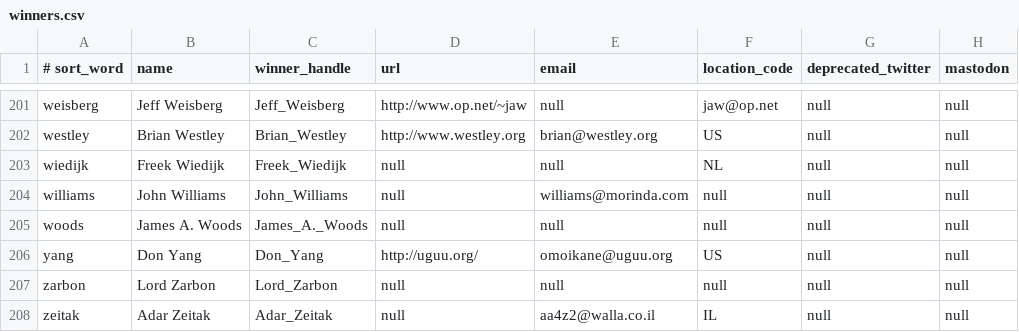
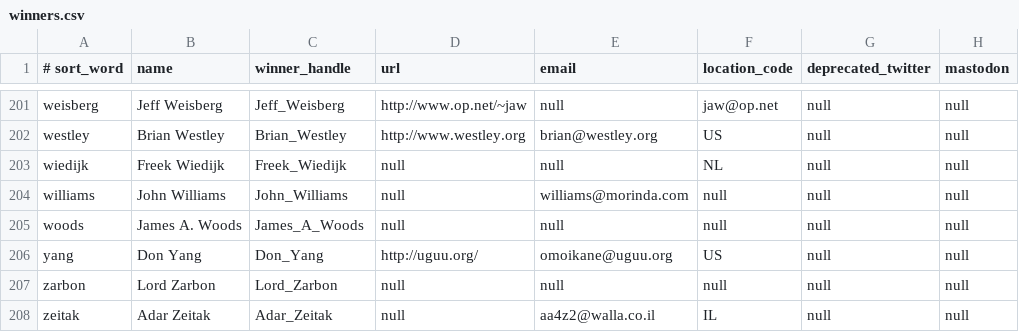
Before and after one commit to lcn2/trim-temp-test-ioccc, a CSV file: tmp/winners.csv, drawn as a sheet; only a part is shown, gaps mark what is left out; the diff covers the shown part only; the diff names each change by its address in the sheet, - before the commit and + after, or states it on an @@ line.

Commit message:
convert winner handles to POSIX safe
We convert winner handles that would not do well
in a POSIX safe filename, into an equivalent handle
that is POSIX safe.

We made the following changes:

Ondřej_Adamovský ==> Ondrej_Adamovsky
Anton_Älgmyr ==> Anton_Algmyr
Arne_"Timwi"_Heizmann ==> Arne_Heizmann
E._Jay_Berkenbilt ==> E_Jay_Berkenbilt
Paul_E._Black ==> Paul_E_Black
Moxen_N._Briddlebane ==> Moxen_N_Briddlebane
Leonid_A._Broukhis ==> Leonid_A_Broukhis
V._Chia ==> V_Chia
Thomas_A._Fine ==> Thomas_A_Fine
Anthony_C._Howe ==> Anthony_C_Howe
Roemer_B._Lievaart ==> Roemer_B_Lievaart
Michael_H._Pawka ==> Michael_H_Pawka
Col._G._L._Sicherman ==> Col_G_L_Sicherman
James_A._Woods ==> James_A_Woods

```diff
--- a/tmp/winners.csv
+++ b/tmp/winners.csv
-C205 (winner_handle): James_A._Woods
+C205 (winner_handle): James_A_Woods
```
Also changed, not shown: 13 edited cells elsewhere in this file, 1 other file.
